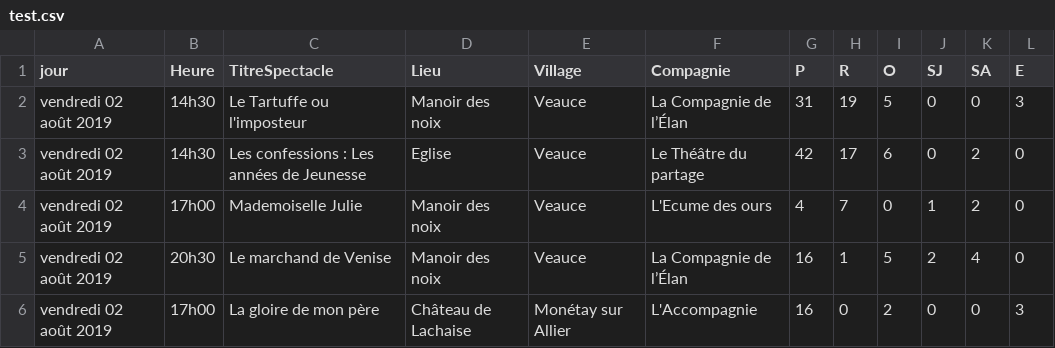
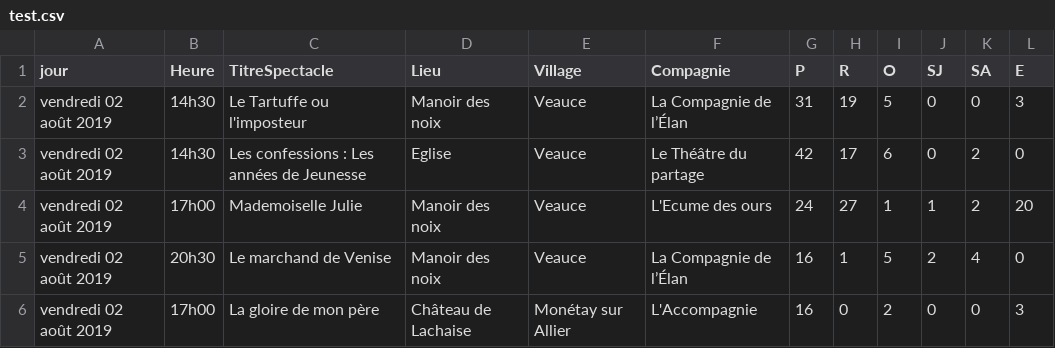
Before and after one commit to Wydone/L3-ProjetWeb, a CSV file: web/data/test.csv, drawn as a sheet; only a part is shown.

```diff
--- a/web/data/test.csv
+++ b/web/data/test.csv
@@ -3,3 +3,3 @@ vendredi 02 août 2019,14h30,Le Tartuffe ou l'imposteur,Manoir des noix,Veauce,L
 vendredi 02 août 2019,14h30,Les confessions : Les années de Jeunesse,Eglise,Veauce,Le Théâtre du partage,42,17,6,0,2,0
-vendredi 02 août 2019,17h00,Mademoiselle Julie,Manoir des noix,Veauce,L'Ecume des ours,4,7,0,1,2,0
+vendredi 02 août 2019,17h00,Mademoiselle Julie,Manoir des noix,Veauce,L'Ecume des ours,24,27,1,1,2,20
 vendredi 02 août 2019,20h30,Le marchand de Venise,Manoir des noix,Veauce,La Compagnie de l’Élan,16,1,5,2,4,0
```
Also changed, not shown: 12 other files.
